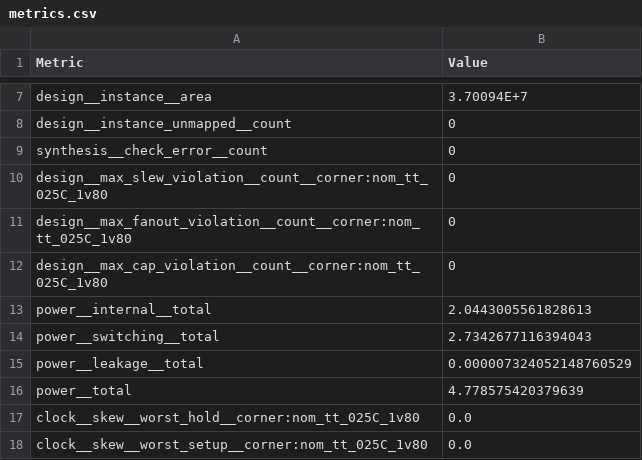
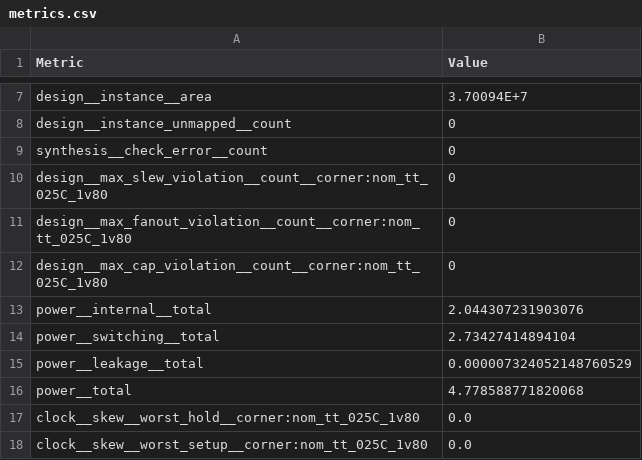
Before and after one commit to chipfoundry/double_wide_openframe, a CSV file: signoff/double_wide_chip_io/metrics.csv, drawn as a sheet; only a part is shown, gaps mark what is left out; the diff covers the shown part only.

```diff
--- a/signoff/double_wide_chip_io/metrics.csv
+++ b/signoff/double_wide_chip_io/metrics.csv
@@ -12,6 +12,6 @@ design__max_fanout_violation__count__corner:nom_tt_025C_1v80,0
 design__max_cap_violation__count__corner:nom_tt_025C_1v80,0
-power__internal__total,2.0443005561828613
-power__switching__total,2.7342677116394043
+power__internal__total,2.044307231903076
+power__switching__total,2.73427414894104
 power__leakage__total,0.000007324052148760529
-power__total,4.778575420379639
+power__total,4.778588771820068
 clock__skew__worst_hold__corner:nom_tt_025C_1v80,0.0
```
Also changed, not shown: 2 removed rows and 16 edited cells elsewhere in this file, 35 other files.
